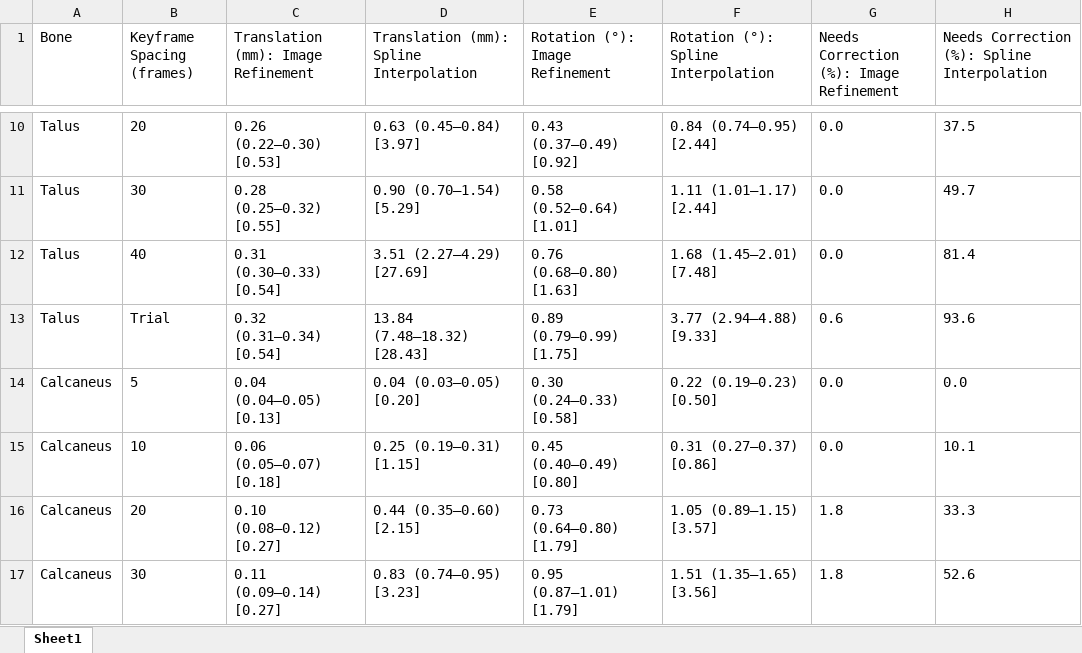
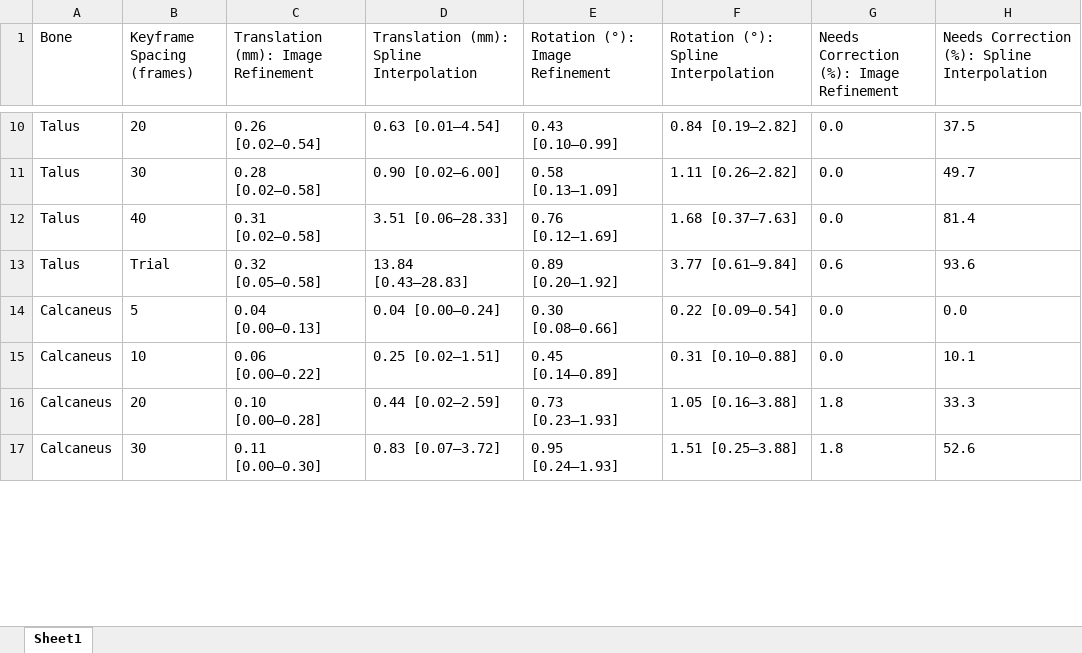
Before and after one commit to aaronsfox/bvr-opt, an Excel workbook: results/paper/table_aim1.xlsx, sheet Sheet1, drawn as a sheet; only a part is shown, gaps mark what is left out; values as stored, in another font and other column widths than the file's, no borders; the diff covers the shown part only; the diff names each change by its address in the sheet, - before the commit and + after, or states it on an @@ line.

```diff
--- a/results/paper/table_aim1.xlsx (sheet Sheet1)
+++ b/results/paper/table_aim1.xlsx (sheet Sheet1)
-C10: 0.26 (0.22–0.30) [0.53]
+C10: 0.26 [0.02–0.54]
-D10: 0.63 (0.45–0.84) [3.97]
+D10: 0.63 [0.01–4.54]
-E10 (Rotation (°): Image Refinement): 0.43 (0.37–0.49) [0.92]
+E10 (Rotation (°): 0.43 [0.10–0.99]
-F10: 0.84 (0.74–0.95) [2.44]
+F10: 0.84 [0.19–2.82]
-C11: 0.28 (0.25–0.32) [0.55]
+C11: 0.28 [0.02–0.58]
-D11: 0.90 (0.70–1.54) [5.29]
+D11: 0.90 [0.02–6.00]
-E11 (Rotation (°): Image Refinement): 0.58 (0.52–0.64) [1.01]
+E11 (Rotation (°): 0.58 [0.13–1.09]
-F11: 1.11 (1.01–1.17) [2.44]
+F11: 1.11 [0.26–2.82]
-C12: 0.31 (0.30–0.33) [0.54]
+C12: 0.31 [0.02–0.58]
-D12: 3.51 (2.27–4.29) [27.69]
+D12: 3.51 [0.06–28.33]
-E12 (Rotation (°): Image Refinement): 0.76 (0.68–0.80) [1.63]
+E12 (Rotation (°): 0.76 [0.12–1.69]
-F12: 1.68 (1.45–2.01) [7.48]
+F12: 1.68 [0.37–7.63]
-C13: 0.32 (0.31–0.34) [0.54]
+C13: 0.32 [0.05–0.58]
-D13: 13.84 (7.48–18.32) [28.43]
+D13: 13.84 [0.43–28.83]
-E13 (Rotation (°): Image Refinement): 0.89 (0.79–0.99) [1.75]
+E13 (Rotation (°): 0.89 [0.20–1.92]
-F13: 3.77 (2.94–4.88) [9.33]
+F13: 3.77 [0.61–9.84]
-C14: 0.04 (0.04–0.05) [0.13]
+C14: 0.04 [0.00–0.13]
-D14: 0.04 (0.03–0.05) [0.20]
+D14: 0.04 [0.00–0.24]
-E14 (Rotation (°): Image Refinement): 0.30 (0.24–0.33) [0.58]
+E14 (Rotation (°): 0.30 [0.08–0.66]
-F14: 0.22 (0.19–0.23) [0.50]
+F14: 0.22 [0.09–0.54]
-C15: 0.06 (0.05–0.07) [0.18]
+C15: 0.06 [0.00–0.22]
-D15: 0.25 (0.19–0.31) [1.15]
+D15: 0.25 [0.02–1.51]
-E15 (Rotation (°): Image Refinement): 0.45 (0.40–0.49) [0.80]
+E15 (Rotation (°): 0.45 [0.14–0.89]
-F15: 0.31 (0.27–0.37) [0.86]
+F15: 0.31 [0.10–0.88]
-C16: 0.10 (0.08–0.12) [0.27]
+C16: 0.10 [0.00–0.28]
-D16: 0.44 (0.35–0.60) [2.15]
+D16: 0.44 [0.02–2.59]
-E16 (Rotation (°): Image Refinement): 0.73 (0.64–0.80) [1.79]
+E16 (Rotation (°): 0.73 [0.23–1.93]
-F16: 1.05 (0.89–1.15) [3.57]
+F16: 1.05 [0.16–3.88]
-C17: 0.11 (0.09–0.14) [0.27]
+C17: 0.11 [0.00–0.30]
-D17: 0.83 (0.74–0.95) [3.23]
+D17: 0.83 [0.07–3.72]
-E17 (Rotation (°): Image Refinement): 0.95 (0.87–1.01) [1.79]
+E17 (Rotation (°): 0.95 [0.24–1.93]
-F17: 1.51 (1.35–1.65) [3.56]
+F17: 1.51 [0.25–3.88]
```
Also changed, not shown: 64 edited cells elsewhere in this sheet, results/paper/table1.xlsx, 6 other files.
